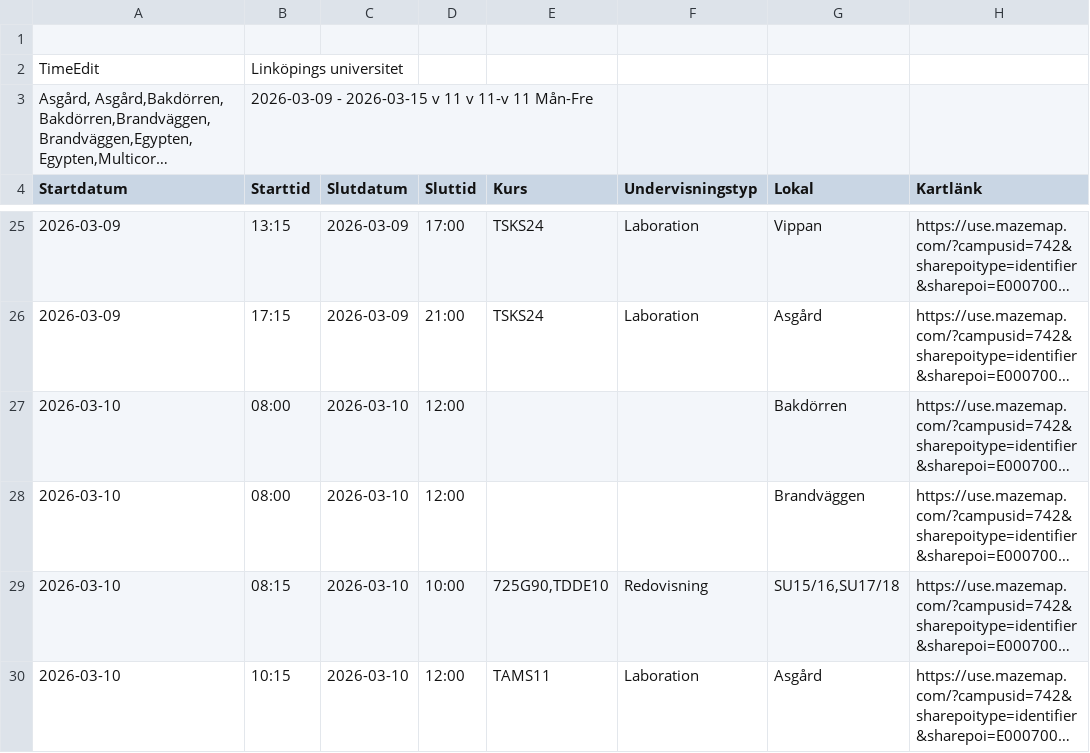
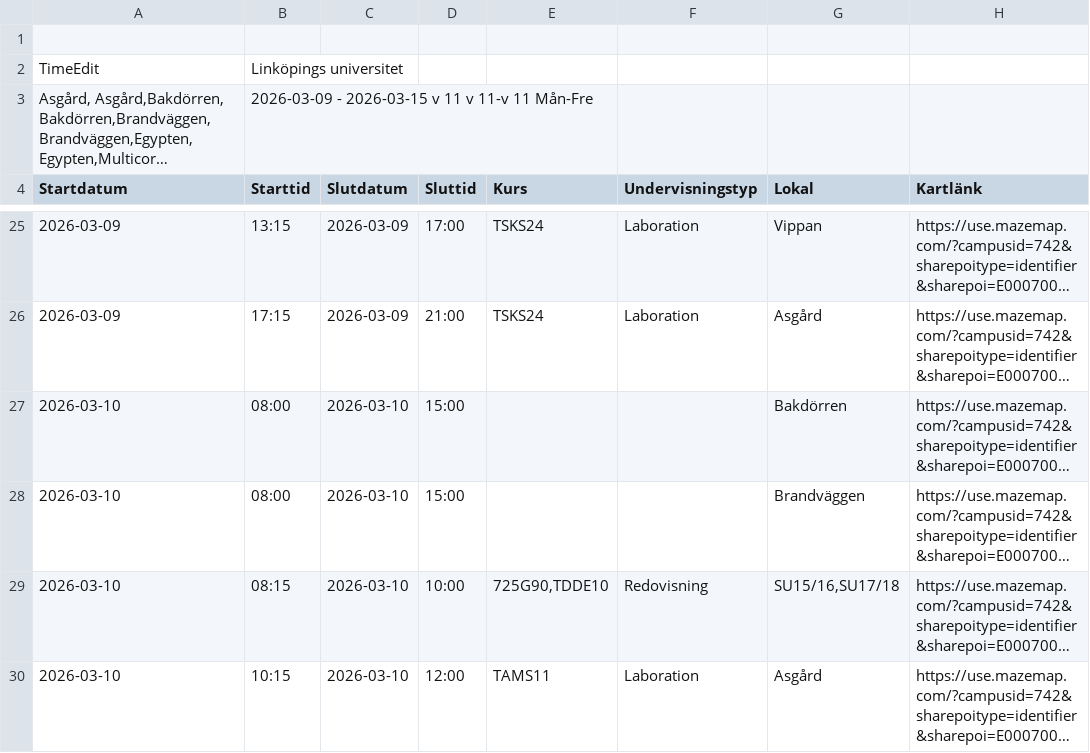
Before and after one commit to saltlakrits/saltlakrits.github.io, a CSV file: data/schedule.csv, drawn as a sheet; only a part is shown, gaps mark what is left out; long unchanged cells end in …; the diff names each change by its address in the sheet, - before the commit and + after, or states it on an @@ line.

```diff
--- a/data/schedule.csv
+++ b/data/schedule.csv
-D27:D28 (Sluttid): 12:00
+D27:D28 (Sluttid): 15:00
```
